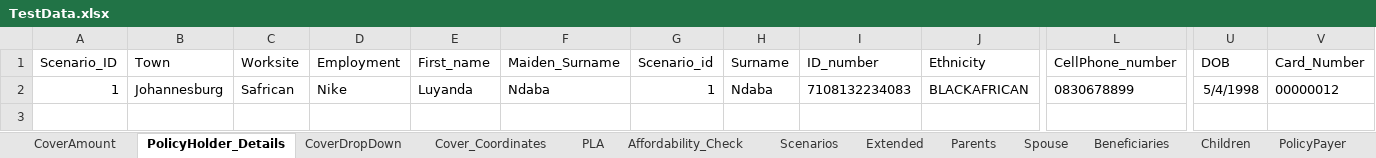
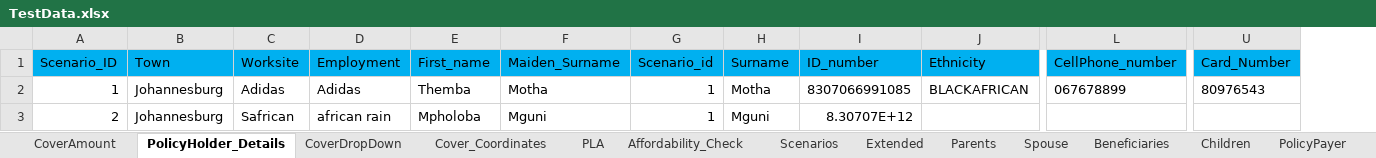
Before and after one commit to NapeBoshielo/sanlamNew, an Excel workbook: ILR_TestSuite/New Business/SalesAppBase/TestData.xlsx, sheet PolicyHolder_Details, drawn as a sheet; only a part is shown, gaps mark what is left out; values as stored, in another font and other column widths than the file's, no borders; removed rows and columns are numbered as before the commit, all else as after; rows hold the shown columns only; the diff covers the shown part only; the diff names each change by its address in the sheet, - before the commit and + after, or states it on an @@ line.

```diff
--- a/ILR_TestSuite/New Business/SalesAppBase/TestData.xlsx (sheet PolicyHolder_Details)
+++ b/ILR_TestSuite/New Business/SalesAppBase/TestData.xlsx (sheet PolicyHolder_Details)
-column U (DOB), row 2: 5/4/1998
-A1:L1 fill: none
+A1:L1 fill: #00B0F0
-U1 fill: none
+U1 fill: #00B0F0
-C2 (Worksite): Safrican
+C2 (Worksite): Adidas
-D2 (Employment): Nike
+D2 (Employment): Adidas
-E2 (First_name): Luyanda
+E2 (First_name): Themba
-F2 (Maiden_Surname): Ndaba
+F2 (Maiden_Surname): Motha
-H2 (Surname): Ndaba
+H2 (Surname): Motha
-I2 (ID_number): 7108132234083
+I2 (ID_number): 8307066991085
-L2 (CellPhone_number): 0830678899
+L2 (CellPhone_number): 067678899
-U2 (Card_Number): 00000012
+U2 (Card_Number): 80976543
+row 3: 2 | Johannesburg | Safrican | african rain | Mpholoba | Mguni | 1 | Mguni | 8.30707E+12
```
Also changed, not shown: cell formats elsewhere in this sheet, sheet Affordability_Check, sheet Extended, sheet Children, sheet Parents, sheet Beneficiaries, sheet Scenarios, 4 more sheets, 1 other file.
